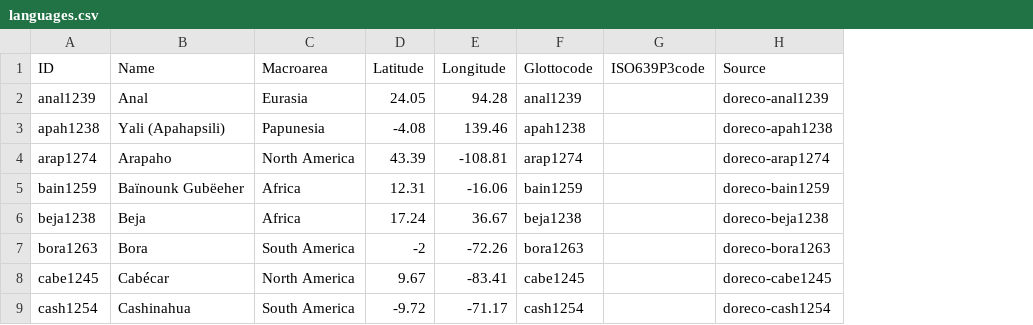
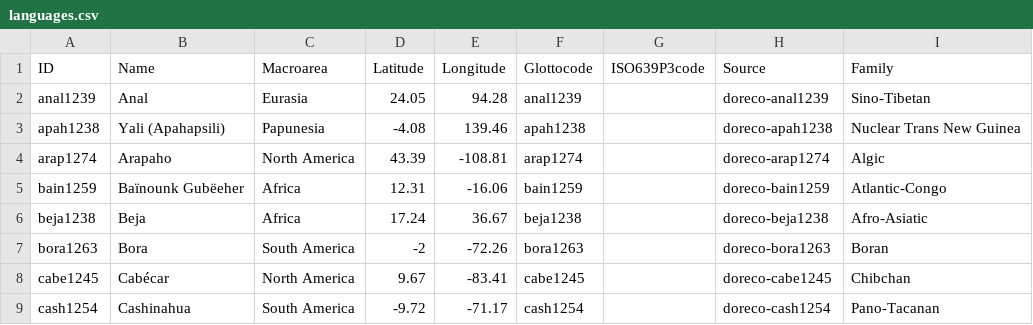
Before and after one commit to cldf-datasets/doreco, a CSV file: cldf/languages.csv, drawn as a sheet; only a part is shown; the diff names each change by its address in the sheet, - before the commit and + after, or states it on an @@ line.

```diff
--- a/cldf/languages.csv
+++ b/cldf/languages.csv
+column I (Family), rows 2-9: Sino-Tibetan | Nuclear Trans New Guinea | Algic | Atlantic-Congo | Afro-Asiatic | Boran | Chibchan | Pano-Tacanan
```
Also changed, not shown: 5 other files.
